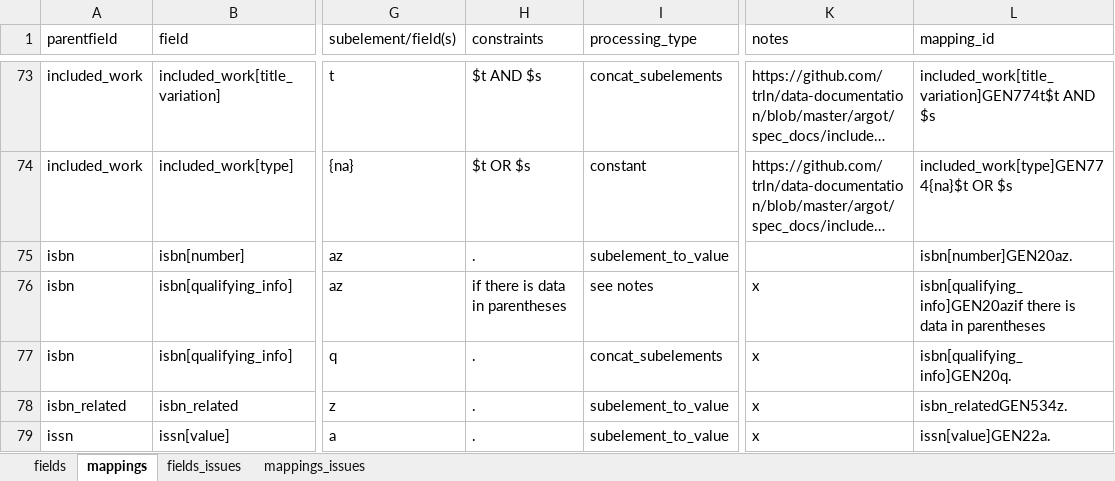
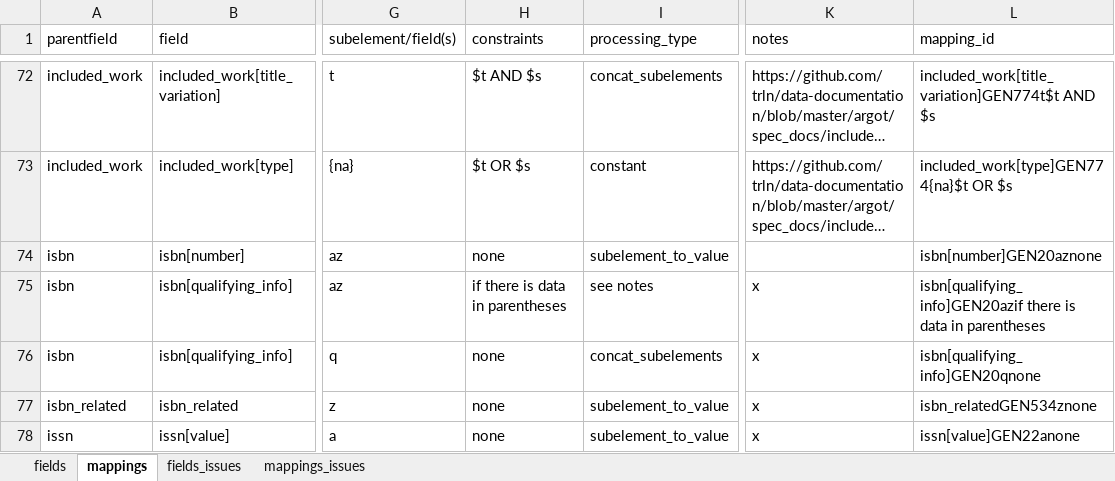
Before and after one commit to trln/data-documentation, an Excel workbook: argot/argot.xlsx, sheet mappings, drawn as a sheet; only a part is shown, gaps mark what is left out; long unchanged cells end in …; values as stored, in another font and other column widths than the file's, no borders; conditional formats and table styles not drawn; addresses are those after the commit; the diff covers the shown part only; the diff names each change by its address in the sheet, - before the commit and + after, or states it on an @@ line.

```diff
--- a/argot/argot.xlsx (sheet mappings)
+++ b/argot/argot.xlsx (sheet mappings)
-H74 (constraints): .
+H74 (constraints): none
-L74 (mapping_id): isbn[number]GEN20az.
+L74 (mapping_id): isbn[number]GEN20aznone
-H76:H78 (constraints): .
+H76:H78 (constraints): none
-L76 (mapping_id): isbn[qualifying_info]GEN20q.
+L76 (mapping_id): isbn[qualifying_info]GEN20qnone
-L77 (mapping_id): isbn_relatedGEN534z.
+L77 (mapping_id): isbn_relatedGEN534znone
-L78 (mapping_id): issn[value]GEN22a.
+L78 (mapping_id): issn[value]GEN22anone
```
Also changed, not shown: 3 added rows, 2 removed rows and 94 edited cells elsewhere in this sheet, sheet fields, 3 other files.
